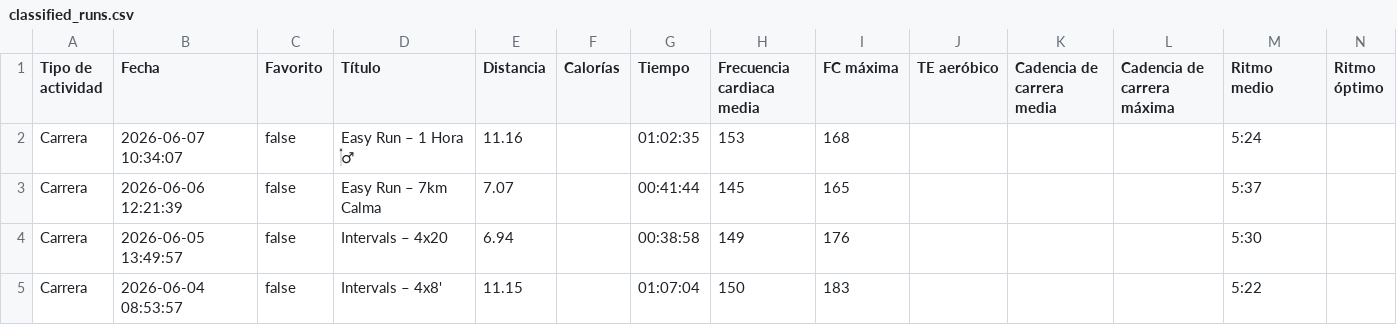
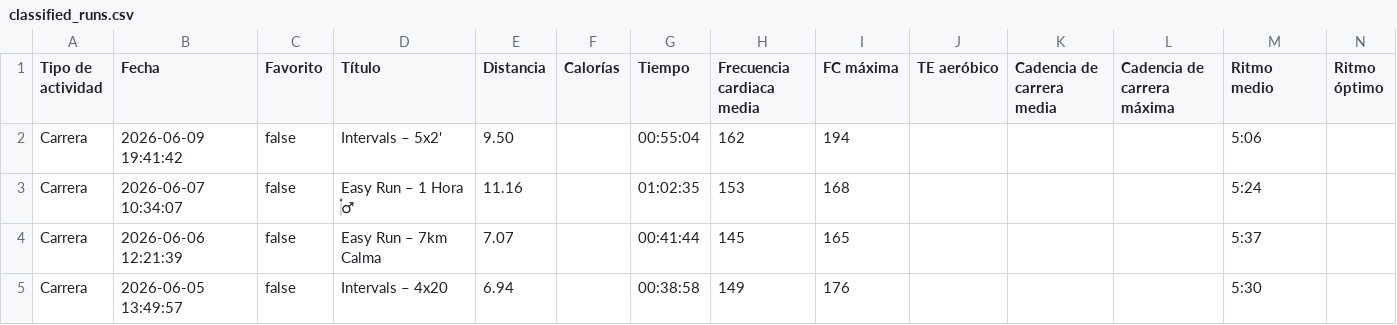
Before and after one commit to LiamCanning/RunningJournal, a CSV file: classified_runs.csv, drawn as a sheet; only a part is shown; the shorter side is filled out with more unchanged rows; rows hold the shown columns only; the diff names each change by its address in the sheet, - before the commit and + after, or states it on an @@ line.

```diff
--- a/classified_runs.csv
+++ b/classified_runs.csv
+row 2: Carrera | 2026-06-09 19:41:42 | false | Intervals – 5x2' | 9.50 |  | 00:55:04 | 162 | 194 |  |  |  | 5:06
```
Also changed, not shown: 2 other files.
